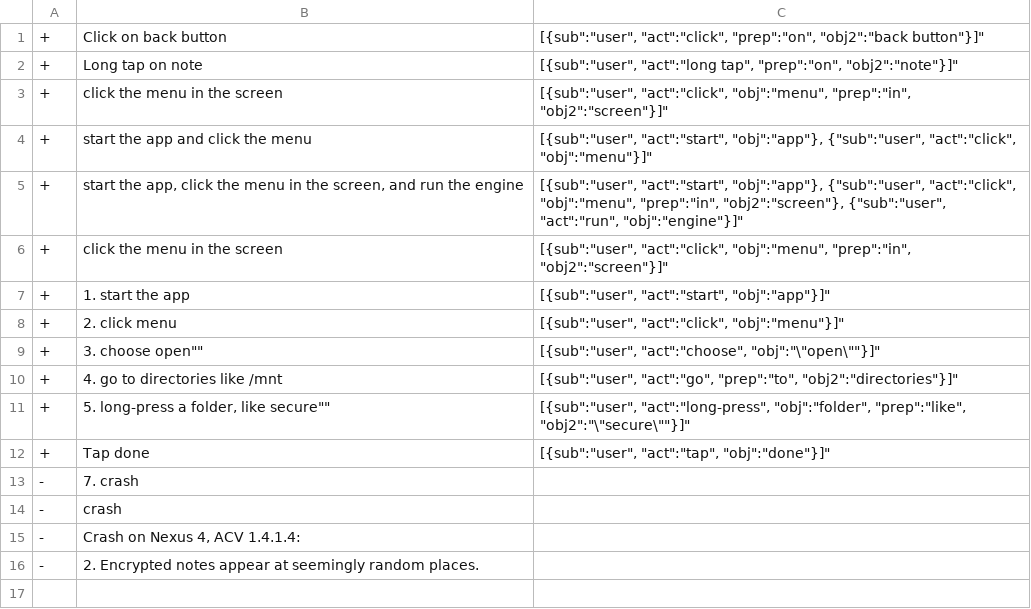
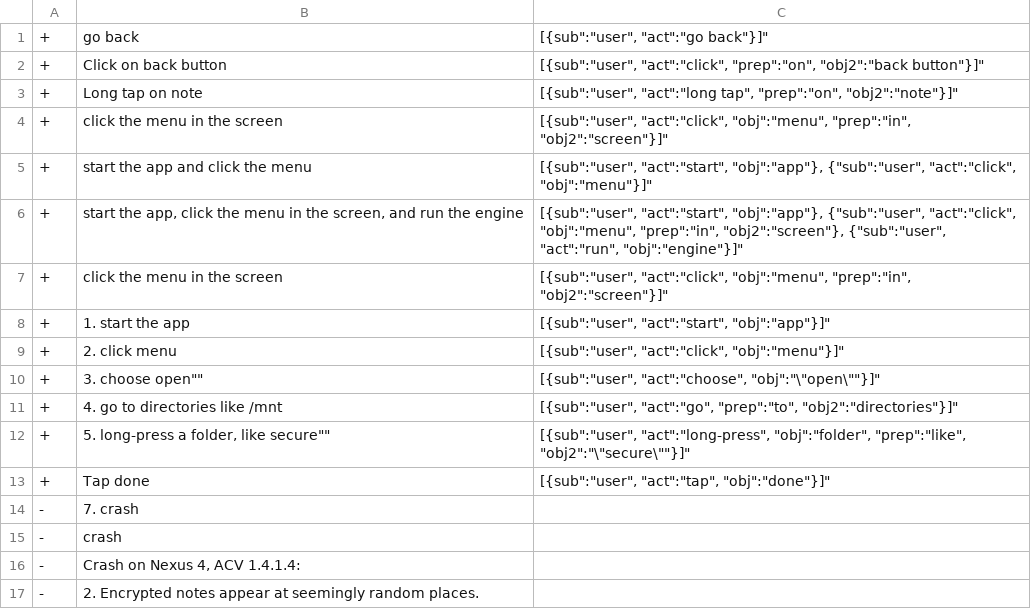
Before and after one commit to sea-lab-wm/burt, a CSV file: burt-nlparser/test_data/nlactions/patterns/ActionsInfinitivePP.csv, drawn as a sheet.

```diff
--- a/burt-nlparser/test_data/nlactions/patterns/ActionsInfinitivePP.csv
+++ b/burt-nlparser/test_data/nlactions/patterns/ActionsInfinitivePP.csv
@@ -1 +1,2 @@
+"+";"go back";"[{"sub":"user", "act":"go back"}]"
 "+";"Click on back button";"[{"sub":"user", "act":"click", "prep":"on", "obj2":"back button"}]"
```
Also changed, not shown: burt-nlparser/test_data/nlactions/patterns/ImperativeSequencePP.csv, 7 other files.
